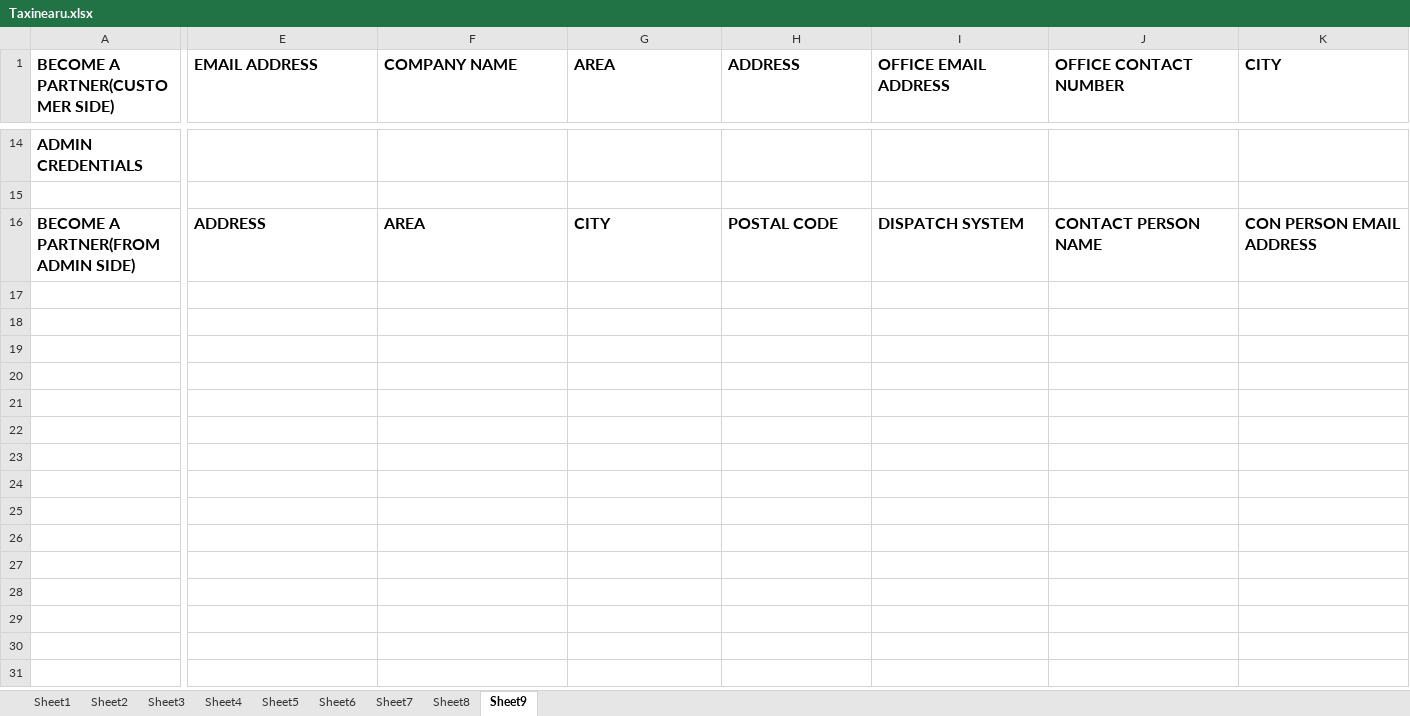
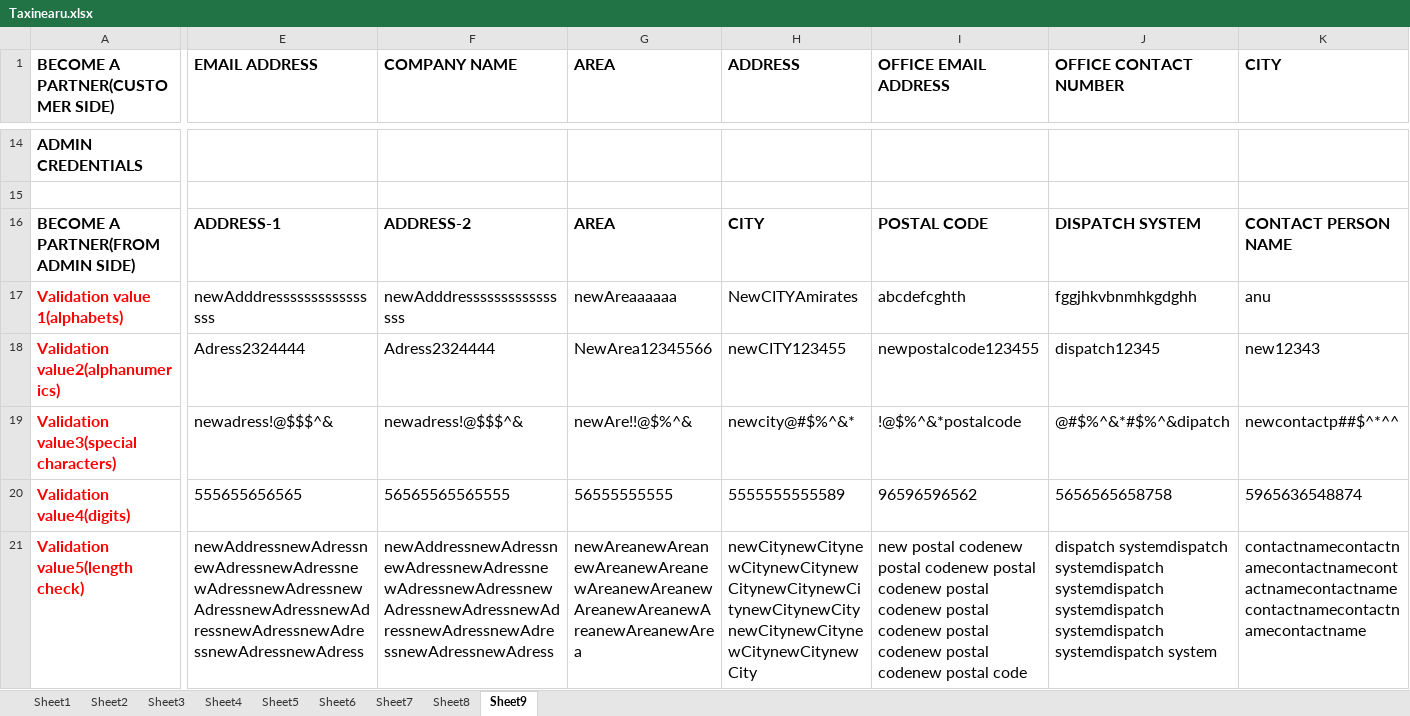
Before and after one commit to anjalisingh824/TaxinearuTesting, an Excel workbook: src/resources/Taxinearu.xlsx, sheet Sheet9, drawn as a sheet; only a part is shown, gaps mark what is left out; values as stored, in another font and other column widths than the file's, no borders; rows hold the shown columns only; the diff covers the shown part only; the diff names each change by its address in the sheet, - before the commit and + after, or states it on an @@ line.

Commit message:
Add files via upload

```diff
--- a/src/resources/Taxinearu.xlsx (sheet Sheet9)
+++ b/src/resources/Taxinearu.xlsx (sheet Sheet9)
-E16 (EMAIL ADDRESS): ADDRESS
+E16 (EMAIL ADDRESS): ADDRESS-1
-F16 (COMPANY NAME): AREA
+F16 (COMPANY NAME): ADDRESS-2
-G16 (AREA): CITY
+G16 (AREA): AREA
-H16 (ADDRESS): POSTAL CODE
+H16 (ADDRESS): CITY
-I16 (OFFICE EMAIL ADDRESS): DISPATCH SYSTEM
+I16 (OFFICE EMAIL ADDRESS): POSTAL CODE
-J16 (OFFICE CONTACT NUMBER): CONTACT PERSON NAME
+J16 (OFFICE CONTACT NUMBER): DISPATCH SYSTEM
-K16 (CITY): CON PERSON EMAIL ADDRESS
+K16 (CITY): CONTACT PERSON NAME
+row 17: Validation value 1(alphabets) | newAdddressssssssssssssss | newAdddressssssssssssssss | newAreaaaaaa | NewCITYAmirates | abcdefcghth | fggjhkvbnmhkgdghh | anu
+row 18: Validation value2(alphanumerics) | Adress2324444 | Adress2324444 | NewArea12345566 | newCITY123455 | newpostalcode123455 | dispatch12345 | new12343
+row 19: Validation value3(special characters) | newadress!@$$$^& | newadress!@$$$^& | newAre!!@$%^& | newcity@#$%^&* | !@$%^&*postalcode | @#$%^&*#$%^&dipatch | newcontactp##$^*^^
+row 20: Validation value4(digits) | 555655656565 | 56565565565555 | 56555555555 | 5555555555589 | 96596596562 | 5656565658758 | 5965636548874
+row 21: Validation value5(length check) | newAddressnewAdressnewAdressnewAdressnewAdressnewAdressnewAdressnewAdressnewAdressnewAdressnewAdressnewAdressnewAdress | newAddressnewAdressnewAdressnewAdressnewAdressnewAdressnewAdressnewAdressnewAdressnewAdressnewAdressnewAdressnewAdress | newAreanewAreanewAreanewAreanewAreanewAreanewAreanewAreanewAreanewAreanewArea | newCitynewCitynewCitynewCitynewCitynewCitynewCitynewCitynewCitynewCitynewCitynewCitynewCitynewCity | new postal codenew postal codenew postal codenew postal codenew postal codenew postal codenew postal codenew postal code | dispatch systemdispatch systemdispatch systemdispatch systemdispatch systemdispatch systemdispatch system | contactnamecontactnamecontactnamecontactnamecontactnamecontactnamecontactnamecontactname
```
Also changed, not shown: 5 added rows and 4 edited cells elsewhere in this sheet.
